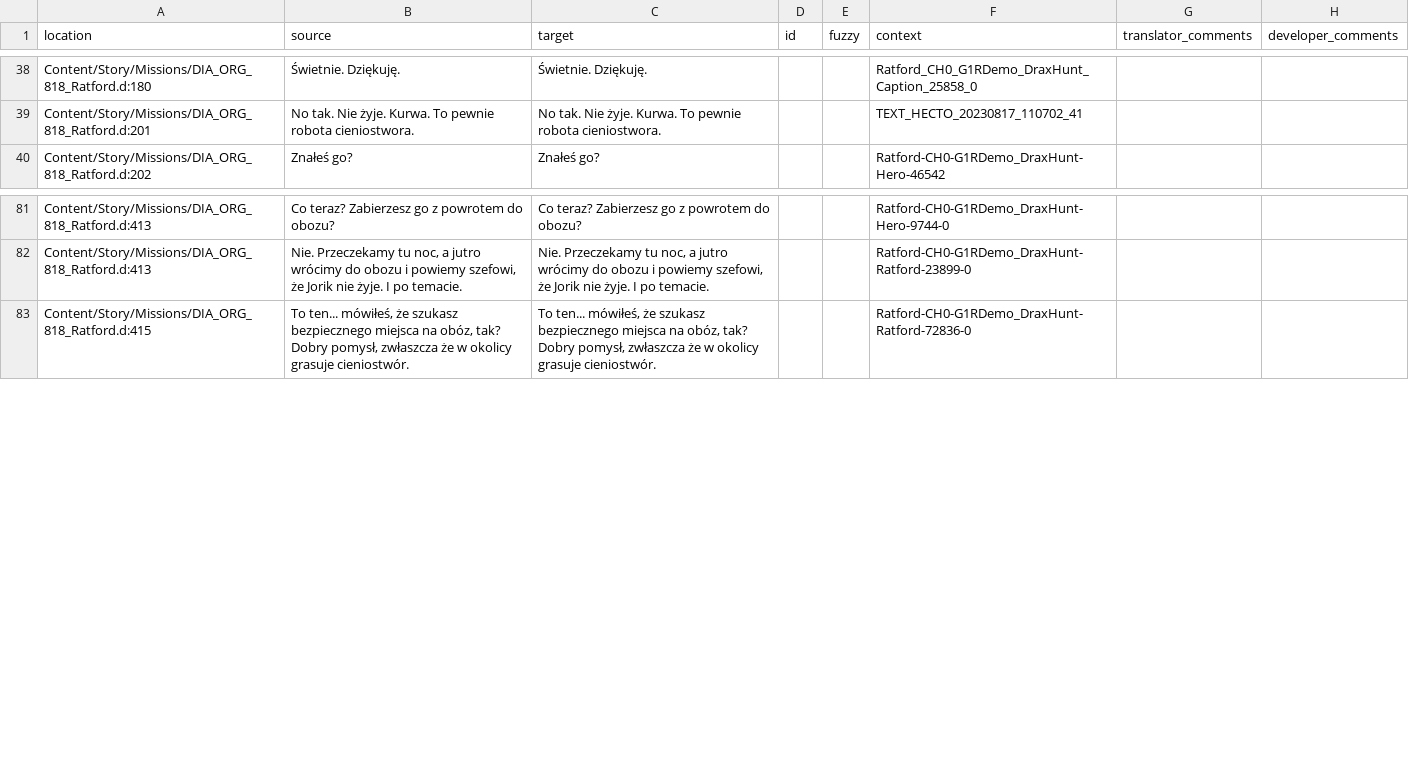
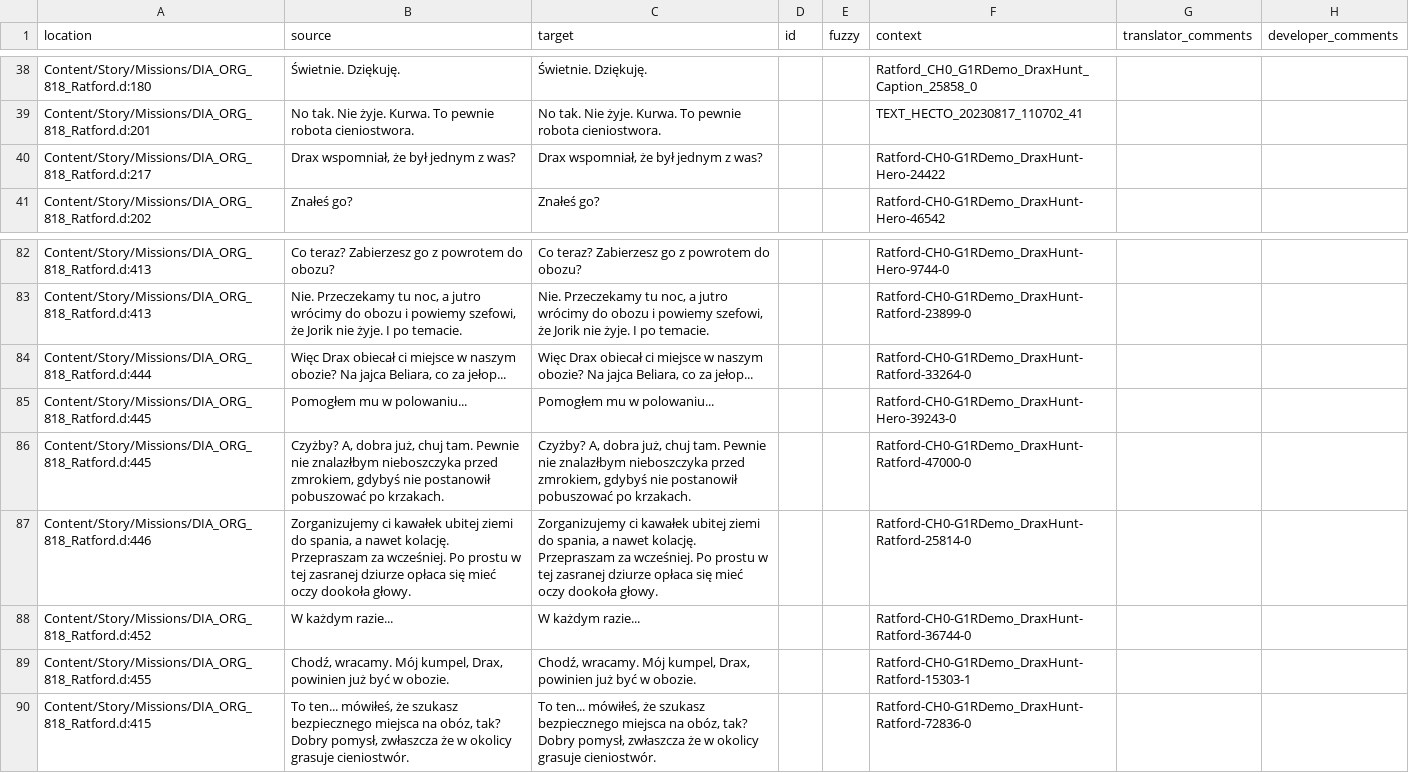
Before and after one commit to Nyras-Enjoyers/nyras-prologue-demake-scripts, a CSV file: .translations/pl/Ratford.csv, drawn as a sheet; only a part is shown, gaps mark what is left out; the diff names each change by its address in the sheet, - before the commit and + after, or states it on an @@ line.

```diff
--- a/.translations/pl/Ratford.csv
+++ b/.translations/pl/Ratford.csv
+row 40: Content/Story/Missions/DIA_ORG_818_Ratford.d:217 | Drax wspomniał, że był jednym z was? | Drax wspomniał, że był jednym z was? |  |  | Ratford-CH0-G1RDemo_DraxHunt-Hero-24422
+row 84: Content/Story/Missions/DIA_ORG_818_Ratford.d:444 | Więc Drax obiecał ci miejsce w naszym obozie? Na jajca Beliara, co za jełop... | Więc Drax obiecał ci miejsce w naszym obozie? Na jajca Beliara, co za jełop... |  |  | Ratford-CH0-G1RDemo_DraxHunt-Ratford-33264-0
+row 85: Content/Story/Missions/DIA_ORG_818_Ratford.d:445 | Pomogłem mu w polowaniu... | Pomogłem mu w polowaniu... |  |  | Ratford-CH0-G1RDemo_DraxHunt-Hero-39243-0
+row 86: Content/Story/Missions/DIA_ORG_818_Ratford.d:445 | Czyżby? A, dobra już, chuj tam. Pewnie nie znalazłbym nieboszczyka przed zmrokiem, gdybyś nie postanowił pobuszować po krzakach. | Czyżby? A, dobra już, chuj tam. Pewnie nie znalazłbym nieboszczyka przed zmrokiem, gdybyś nie postanowił pobuszować po krzakach. |  |  | Ratford-CH0-G1RDemo_DraxHunt-Ratford-47000-0
+row 87: Content/Story/Missions/DIA_ORG_818_Ratford.d:446 | Zorganizujemy ci kawałek ubitej ziemi do spania, a nawet kolację. Przepraszam za wcześniej. Po prostu w tej zasranej dziurze opłaca się mieć oczy dookoła głowy. | Zorganizujemy ci kawałek ubitej ziemi do spania, a nawet kolację. Przepraszam za wcześniej. Po prostu w tej zasranej dziurze opłaca się mieć oczy dookoła głowy. |  |  | Ratford-CH0-G1RDemo_DraxHunt-Ratford-25814-0
+row 88: Content/Story/Missions/DIA_ORG_818_Ratford.d:452 | W każdym razie... | W każdym razie... |  |  | Ratford-CH0-G1RDemo_DraxHunt-Ratford-36744-0
+row 89: Content/Story/Missions/DIA_ORG_818_Ratford.d:455 | Chodź, wracamy. Mój kumpel, Drax, powinien już być w obozie. | Chodź, wracamy. Mój kumpel, Drax, powinien już być w obozie. |  |  | Ratford-CH0-G1RDemo_DraxHunt-Ratford-15303-1
```
Also changed, not shown: .translations/pl/Items.csv.
